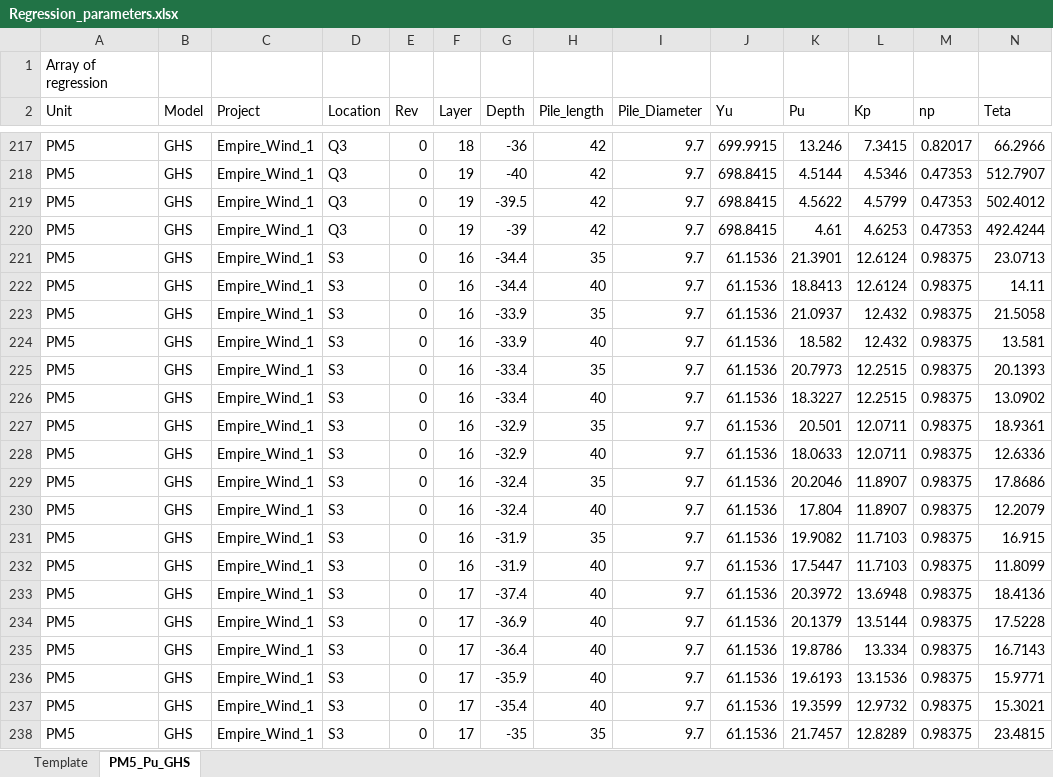
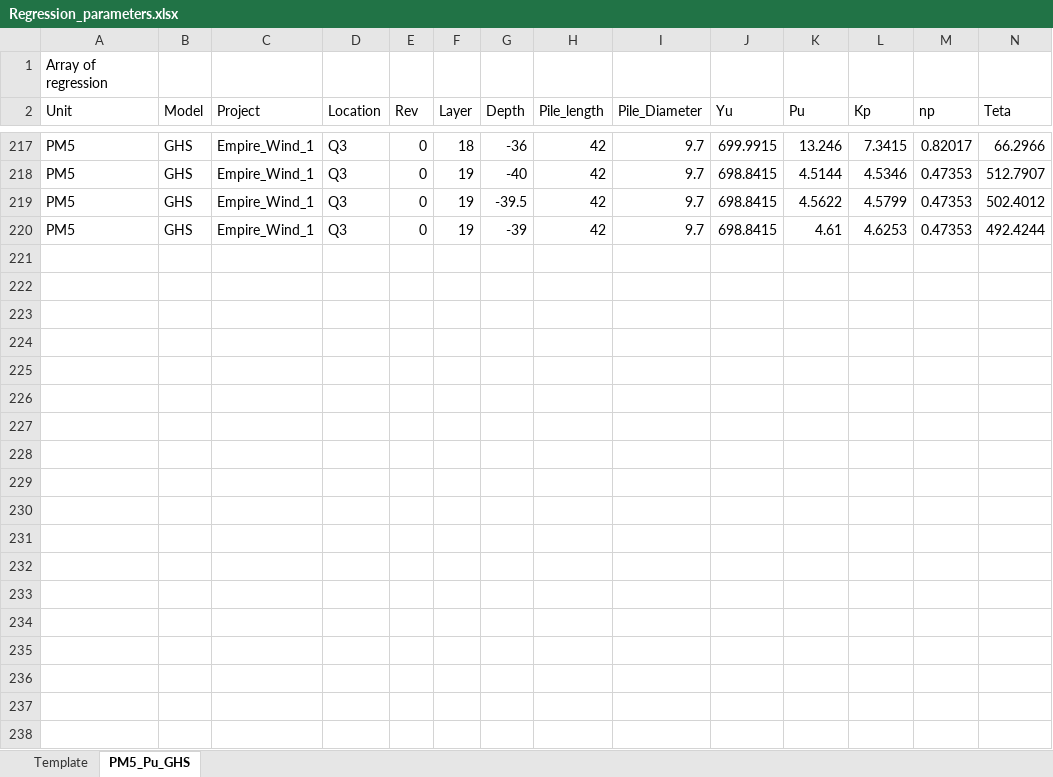
Before and after one commit to Shashlik-King/London, an Excel workbook: regression/Plots_PM5_2022-06-10/Regression_parameters.xlsx, sheet PM5_Pu_GHS, drawn as a sheet; only a part is shown, gaps mark what is left out; values as stored, in another font and other column widths than the file's, no borders; rows hold the shown columns only; the diff covers the shown part only; the diff names each change by its address in the sheet, - before the commit and + after, or states it on an @@ line.

```diff
--- a/regression/Plots_PM5_2022-06-10/Regression_parameters.xlsx (sheet PM5_Pu_GHS)
+++ b/regression/Plots_PM5_2022-06-10/Regression_parameters.xlsx (sheet PM5_Pu_GHS)
-row 221: PM5 | GHS | Empire_Wind_1 | S3 | 0 | 16 | -34.4 | 35 | 9.7 | 61.1536 | 21.3901 | 12.6124 | 0.98375 | 23.0713
-row 222: PM5 | GHS | Empire_Wind_1 | S3 | 0 | 16 | -34.4 | 40 | 9.7 | 61.1536 | 18.8413 | 12.6124 | 0.98375 | 14.11
-row 223: PM5 | GHS | Empire_Wind_1 | S3 | 0 | 16 | -33.9 | 35 | 9.7 | 61.1536 | 21.0937 | 12.432 | 0.98375 | 21.5058
-row 224: PM5 | GHS | Empire_Wind_1 | S3 | 0 | 16 | -33.9 | 40 | 9.7 | 61.1536 | 18.582 | 12.432 | 0.98375 | 13.581
-row 225: PM5 | GHS | Empire_Wind_1 | S3 | 0 | 16 | -33.4 | 35 | 9.7 | 61.1536 | 20.7973 | 12.2515 | 0.98375 | 20.1393
-row 226: PM5 | GHS | Empire_Wind_1 | S3 | 0 | 16 | -33.4 | 40 | 9.7 | 61.1536 | 18.3227 | 12.2515 | 0.98375 | 13.0902
-row 227: PM5 | GHS | Empire_Wind_1 | S3 | 0 | 16 | -32.9 | 35 | 9.7 | 61.1536 | 20.501 | 12.0711 | 0.98375 | 18.9361
-row 228: PM5 | GHS | Empire_Wind_1 | S3 | 0 | 16 | -32.9 | 40 | 9.7 | 61.1536 | 18.0633 | 12.0711 | 0.98375 | 12.6336
-row 229: PM5 | GHS | Empire_Wind_1 | S3 | 0 | 16 | -32.4 | 35 | 9.7 | 61.1536 | 20.2046 | 11.8907 | 0.98375 | 17.8686
-row 230: PM5 | GHS | Empire_Wind_1 | S3 | 0 | 16 | -32.4 | 40 | 9.7 | 61.1536 | 17.804 | 11.8907 | 0.98375 | 12.2079
-row 231: PM5 | GHS | Empire_Wind_1 | S3 | 0 | 16 | -31.9 | 35 | 9.7 | 61.1536 | 19.9082 | 11.7103 | 0.98375 | 16.915
-row 232: PM5 | GHS | Empire_Wind_1 | S3 | 0 | 16 | -31.9 | 40 | 9.7 | 61.1536 | 17.5447 | 11.7103 | 0.98375 | 11.8099
-row 233: PM5 | GHS | Empire_Wind_1 | S3 | 0 | 17 | -37.4 | 40 | 9.7 | 61.1536 | 20.3972 | 13.6948 | 0.98375 | 18.4136
-row 234: PM5 | GHS | Empire_Wind_1 | S3 | 0 | 17 | -36.9 | 40 | 9.7 | 61.1536 | 20.1379 | 13.5144 | 0.98375 | 17.5228
-row 235: PM5 | GHS | Empire_Wind_1 | S3 | 0 | 17 | -36.4 | 40 | 9.7 | 61.1536 | 19.8786 | 13.334 | 0.98375 | 16.7143
-row 236: PM5 | GHS | Empire_Wind_1 | S3 | 0 | 17 | -35.9 | 40 | 9.7 | 61.1536 | 19.6193 | 13.1536 | 0.98375 | 15.9771
-row 237: PM5 | GHS | Empire_Wind_1 | S3 | 0 | 17 | -35.4 | 40 | 9.7 | 61.1536 | 19.3599 | 12.9732 | 0.98375 | 15.3021
-row 238: PM5 | GHS | Empire_Wind_1 | S3 | 0 | 17 | -35 | 35 | 9.7 | 61.1536 | 21.7457 | 12.8289 | 0.98375 | 23.4815
```
Also changed, not shown: 8 removed rows and 49 edited cells elsewhere in this sheet, regression/Plots_CC2_2022-06-10/Regression_parameters.xlsx, regression/Plots_PH1_2022-06-10/Regression_parameters.xlsx, 21 other files.
